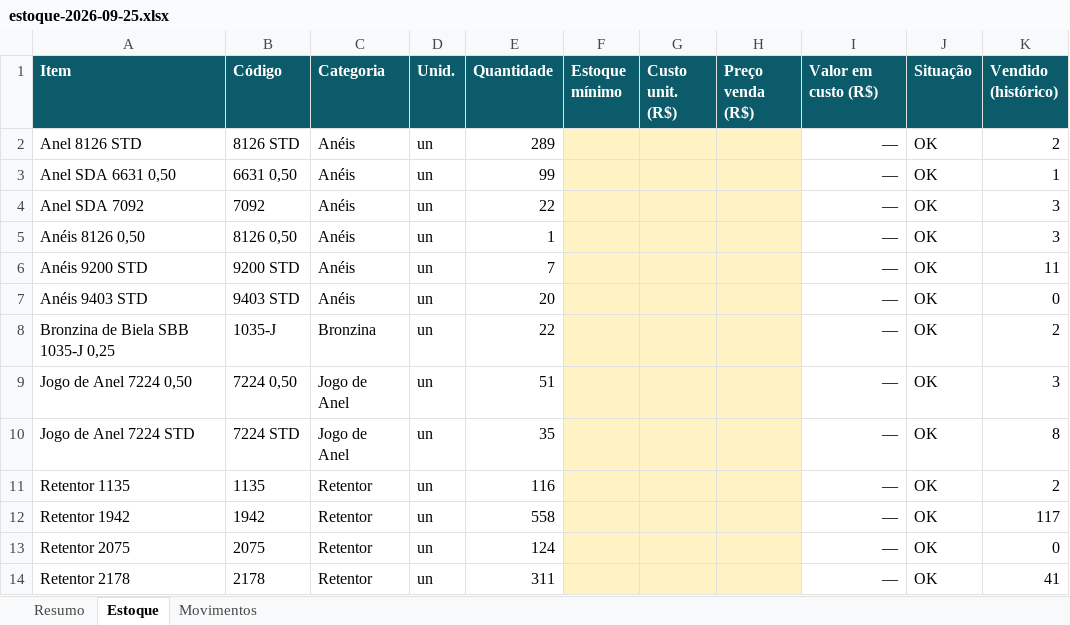
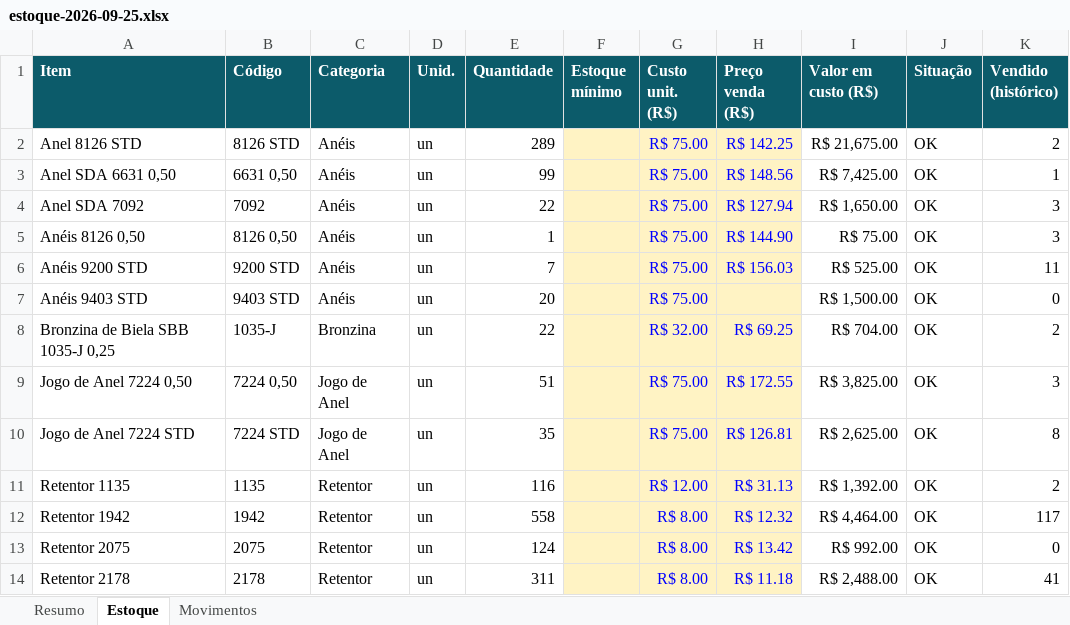
Before and after one commit to Arizon0/estoque-manager, an Excel workbook: dados/estoque-2026-09-25.xlsx, sheet Estoque, drawn as a sheet; only a part is shown; values as stored, in another font and other column widths than the file's, no borders; conditional formats not drawn; the diff covers the shown part only; the diff names each change by its address in the sheet, - before the commit and + after, or states it on an @@ line.

```diff
--- a/dados/estoque-2026-09-25.xlsx (sheet Estoque)
+++ b/dados/estoque-2026-09-25.xlsx (sheet Estoque)
-G2:G7 (Custo unit. (R$)): (empty)
+G2:G7 (Custo unit. (R$)): R$ 75.00
-H2 (Preço venda (R$)): (empty)
+H2 (Preço venda (R$)): R$ 142.25
-I2 (Valor em custo (R$)): —
+I2 (Valor em custo (R$)): R$ 21,675.00
-H3 (Preço venda (R$)): (empty)
+H3 (Preço venda (R$)): R$ 148.56
-I3 (Valor em custo (R$)): —
+I3 (Valor em custo (R$)): R$ 7,425.00
-H4 (Preço venda (R$)): (empty)
+H4 (Preço venda (R$)): R$ 127.94
-I4 (Valor em custo (R$)): —
+I4 (Valor em custo (R$)): R$ 1,650.00
-H5 (Preço venda (R$)): (empty)
+H5 (Preço venda (R$)): R$ 144.90
-I5 (Valor em custo (R$)): —
+I5 (Valor em custo (R$)): R$ 75.00
-H6 (Preço venda (R$)): (empty)
+H6 (Preço venda (R$)): R$ 156.03
-I6 (Valor em custo (R$)): —
+I6 (Valor em custo (R$)): R$ 525.00
-I7 (Valor em custo (R$)): —
+I7 (Valor em custo (R$)): R$ 1,500.00
-G8 (Custo unit. (R$)): (empty)
+G8 (Custo unit. (R$)): R$ 32.00
-H8 (Preço venda (R$)): (empty)
+H8 (Preço venda (R$)): R$ 69.25
-I8 (Valor em custo (R$)): —
+I8 (Valor em custo (R$)): R$ 704.00
-G9:G10 (Custo unit. (R$)): (empty)
+G9:G10 (Custo unit. (R$)): R$ 75.00
-H9 (Preço venda (R$)): (empty)
+H9 (Preço venda (R$)): R$ 172.55
-I9 (Valor em custo (R$)): —
+I9 (Valor em custo (R$)): R$ 3,825.00
-H10 (Preço venda (R$)): (empty)
+H10 (Preço venda (R$)): R$ 126.81
-I10 (Valor em custo (R$)): —
+I10 (Valor em custo (R$)): R$ 2,625.00
-G11 (Custo unit. (R$)): (empty)
+G11 (Custo unit. (R$)): R$ 12.00
-H11 (Preço venda (R$)): (empty)
+H11 (Preço venda (R$)): R$ 31.13
-I11 (Valor em custo (R$)): —
+I11 (Valor em custo (R$)): R$ 1,392.00
-G12:G14 (Custo unit. (R$)): (empty)
+G12:G14 (Custo unit. (R$)): R$ 8.00
-H12 (Preço venda (R$)): (empty)
+H12 (Preço venda (R$)): R$ 12.32
-I12 (Valor em custo (R$)): —
+I12 (Valor em custo (R$)): R$ 4,464.00
-H13 (Preço venda (R$)): (empty)
+H13 (Preço venda (R$)): R$ 13.42
-I13 (Valor em custo (R$)): —
+I13 (Valor em custo (R$)): R$ 992.00
-H14 (Preço venda (R$)): (empty)
+H14 (Preço venda (R$)): R$ 11.18
-I14 (Valor em custo (R$)): —
+I14 (Valor em custo (R$)): R$ 2,488.00
```
Also changed, not shown: 71 edited cells elsewhere in this sheet, sheet Resumo.
